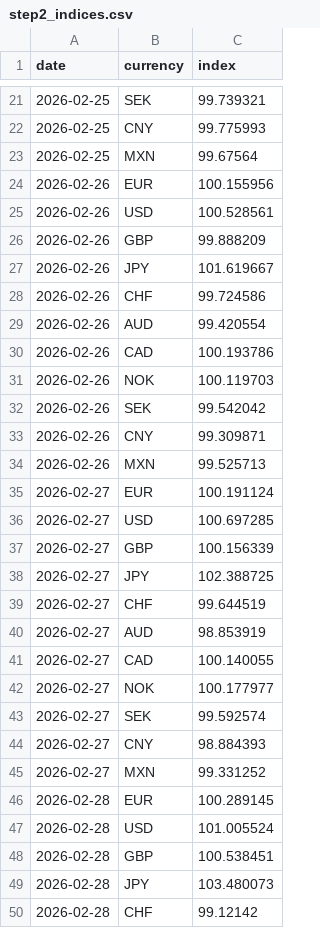
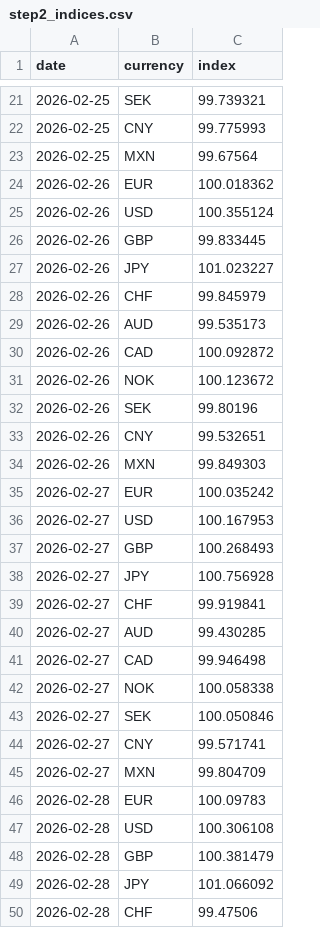
Before and after one commit to michaeldowd2/nanopages, a CSV file: fx-dashboard/site_data/step2_indices.csv, drawn as a sheet; only a part is shown, gaps mark what is left out; the diff covers the shown part only.

```diff
--- a/fx-dashboard/site_data/step2_indices.csv
+++ b/fx-dashboard/site_data/step2_indices.csv
@@ -23,28 +23,28 @@ date,currency,index
 2026-02-25,MXN,99.67564
-2026-02-26,EUR,100.155956
-2026-02-26,USD,100.528561
-2026-02-26,GBP,99.888209
-2026-02-26,JPY,101.619667
-2026-02-26,CHF,99.724586
-2026-02-26,AUD,99.420554
-2026-02-26,CAD,100.193786
-2026-02-26,NOK,100.119703
-2026-02-26,SEK,99.542042
-2026-02-26,CNY,99.309871
-2026-02-26,MXN,99.525713
-2026-02-27,EUR,100.191124
-2026-02-27,USD,100.697285
-2026-02-27,GBP,100.156339
-2026-02-27,JPY,102.388725
-2026-02-27,CHF,99.644519
-2026-02-27,AUD,98.853919
-2026-02-27,CAD,100.140055
-2026-02-27,NOK,100.177977
-2026-02-27,SEK,99.592574
-2026-02-27,CNY,98.884393
-2026-02-27,MXN,99.331252
-2026-02-28,EUR,100.289145
-2026-02-28,USD,101.005524
-2026-02-28,GBP,100.538451
-2026-02-28,JPY,103.480073
-2026-02-28,CHF,99.12142
+2026-02-26,EUR,100.018362
+2026-02-26,USD,100.355124
+2026-02-26,GBP,99.833445
+2026-02-26,JPY,101.023227
+2026-02-26,CHF,99.845979
+2026-02-26,AUD,99.535173
+2026-02-26,CAD,100.092872
+2026-02-26,NOK,100.123672
+2026-02-26,SEK,99.80196
+2026-02-26,CNY,99.532651
+2026-02-26,MXN,99.849303
+2026-02-27,EUR,100.035242
+2026-02-27,USD,100.167953
+2026-02-27,GBP,100.268493
+2026-02-27,JPY,100.756928
+2026-02-27,CHF,99.919841
+2026-02-27,AUD,99.430285
+2026-02-27,CAD,99.946498
+2026-02-27,NOK,100.058338
+2026-02-27,SEK,100.050846
+2026-02-27,CNY,99.571741
+2026-02-27,MXN,99.804709
+2026-02-28,EUR,100.09783
+2026-02-28,USD,100.306108
+2026-02-28,GBP,100.381479
+2026-02-28,JPY,101.066092
+2026-02-28,CHF,99.47506
```
Also changed, not shown: 116 edited cells elsewhere in this file, fx-dashboard/site_data/step7_aggregated_signals.csv, fx-dashboard/site_data/step8_trades.csv, 3 other files.
